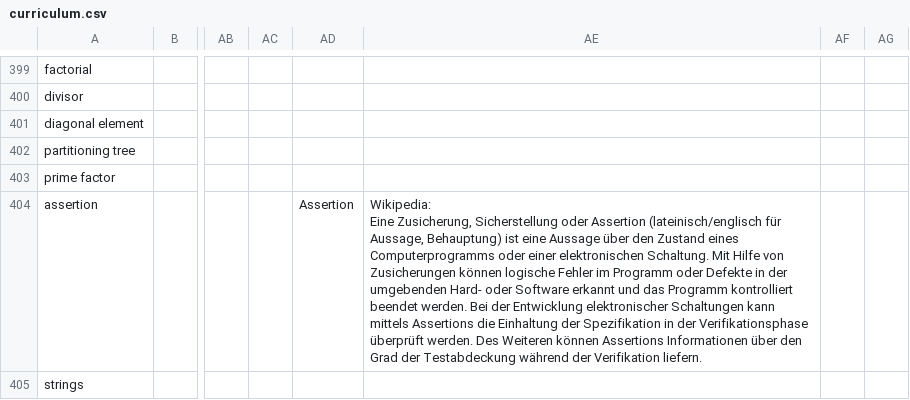
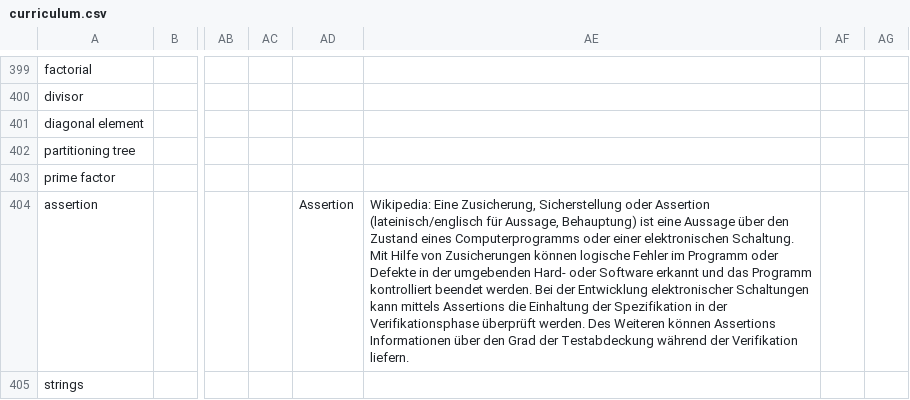
Before and after one commit to freeCodeCamp/crowdin-glossaries, a CSV file: glossaries/curriculum.csv, drawn as a sheet; only a part is shown, gaps mark what is left out; the diff names each change by its address in the sheet, - before the commit and + after, or states it on an @@ line.

Commit message:
Remove invalid line breaks

```diff
--- a/glossaries/curriculum.csv
+++ b/glossaries/curriculum.csv
-AE404: …Verifikation liefern.
+AE404: …Verifikation liefern.
```
